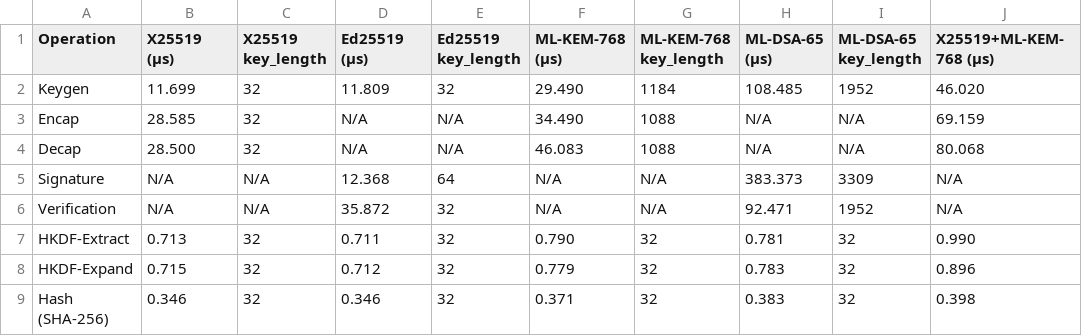
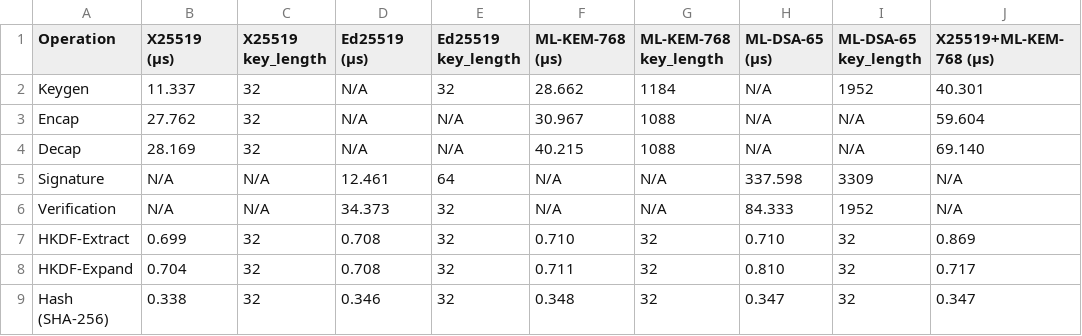
Before and after one commit to adipanca-unud/EDHOC-Hybrid, a CSV file: output/benchmark_crypto_matrix.csv, drawn as a sheet; only a part is shown; the diff covers the shown part only; the diff names each change by its address in the sheet, - before the commit and + after, or states it on an @@ line.

```diff
--- a/output/benchmark_crypto_matrix.csv
+++ b/output/benchmark_crypto_matrix.csv
-B2 (X25519 (µs)): 11.699
+B2 (X25519 (µs)): 11.337
-D2 (Ed25519 (µs)): 11.809
+D2 (Ed25519 (µs)): N/A
-F2 (ML-KEM-768 (µs)): 29.490
+F2 (ML-KEM-768 (µs)): 28.662
-H2 (ML-DSA-65 (µs)): 108.485
+H2 (ML-DSA-65 (µs)): N/A
-J2 (X25519+ML-KEM-768 (µs)): 46.020
+J2 (X25519+ML-KEM-768 (µs)): 40.301
-B3 (X25519 (µs)): 28.585
+B3 (X25519 (µs)): 27.762
-F3 (ML-KEM-768 (µs)): 34.490
+F3 (ML-KEM-768 (µs)): 30.967
-J3 (X25519+ML-KEM-768 (µs)): 69.159
+J3 (X25519+ML-KEM-768 (µs)): 59.604
-B4 (X25519 (µs)): 28.500
+B4 (X25519 (µs)): 28.169
-F4 (ML-KEM-768 (µs)): 46.083
+F4 (ML-KEM-768 (µs)): 40.215
-J4 (X25519+ML-KEM-768 (µs)): 80.068
+J4 (X25519+ML-KEM-768 (µs)): 69.140
-D5 (Ed25519 (µs)): 12.368
+D5 (Ed25519 (µs)): 12.461
-H5 (ML-DSA-65 (µs)): 383.373
+H5 (ML-DSA-65 (µs)): 337.598
-D6 (Ed25519 (µs)): 35.872
+D6 (Ed25519 (µs)): 34.373
-H6 (ML-DSA-65 (µs)): 92.471
+H6 (ML-DSA-65 (µs)): 84.333
-B7 (X25519 (µs)): 0.713
+B7 (X25519 (µs)): 0.699
-D7 (Ed25519 (µs)): 0.711
+D7 (Ed25519 (µs)): 0.708
-F7 (ML-KEM-768 (µs)): 0.790
+F7 (ML-KEM-768 (µs)): 0.710
-H7 (ML-DSA-65 (µs)): 0.781
+H7 (ML-DSA-65 (µs)): 0.710
-J7 (X25519+ML-KEM-768 (µs)): 0.990
+J7 (X25519+ML-KEM-768 (µs)): 0.869
-B8 (X25519 (µs)): 0.715
+B8 (X25519 (µs)): 0.704
-D8 (Ed25519 (µs)): 0.712
+D8 (Ed25519 (µs)): 0.708
-F8 (ML-KEM-768 (µs)): 0.779
+F8 (ML-KEM-768 (µs)): 0.711
-H8 (ML-DSA-65 (µs)): 0.783
+H8 (ML-DSA-65 (µs)): 0.810
-J8 (X25519+ML-KEM-768 (µs)): 0.896
+J8 (X25519+ML-KEM-768 (µs)): 0.717
-B9 (X25519 (µs)): 0.346
+B9 (X25519 (µs)): 0.338
-F9 (ML-KEM-768 (µs)): 0.371
+F9 (ML-KEM-768 (µs)): 0.348
-H9 (ML-DSA-65 (µs)): 0.383
+H9 (ML-DSA-65 (µs)): 0.347
-J9 (X25519+ML-KEM-768 (µs)): 0.398
+J9 (X25519+ML-KEM-768 (µs)): 0.347
```
Also changed, not shown: 16 edited cells elsewhere in this file, output/benchmark_crypto_ops.csv, output/benchmark_crypto_simple.csv, 4 other files.
